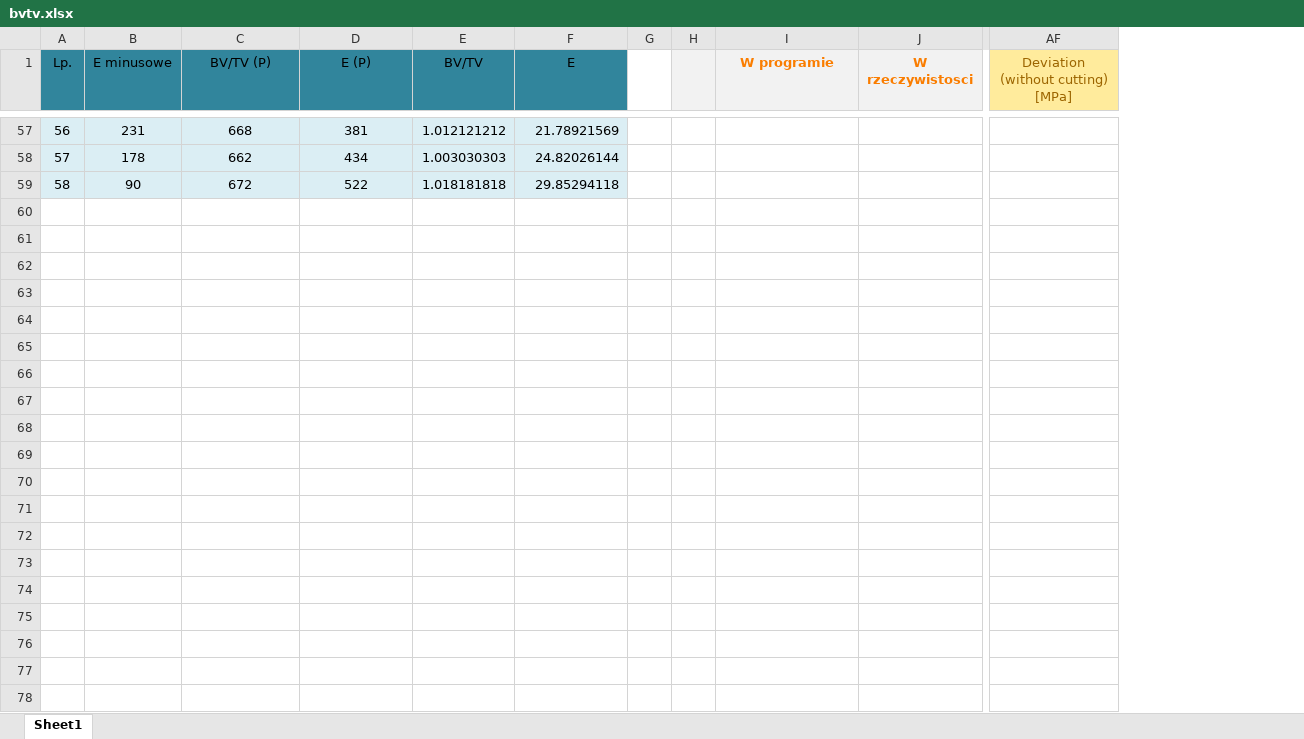
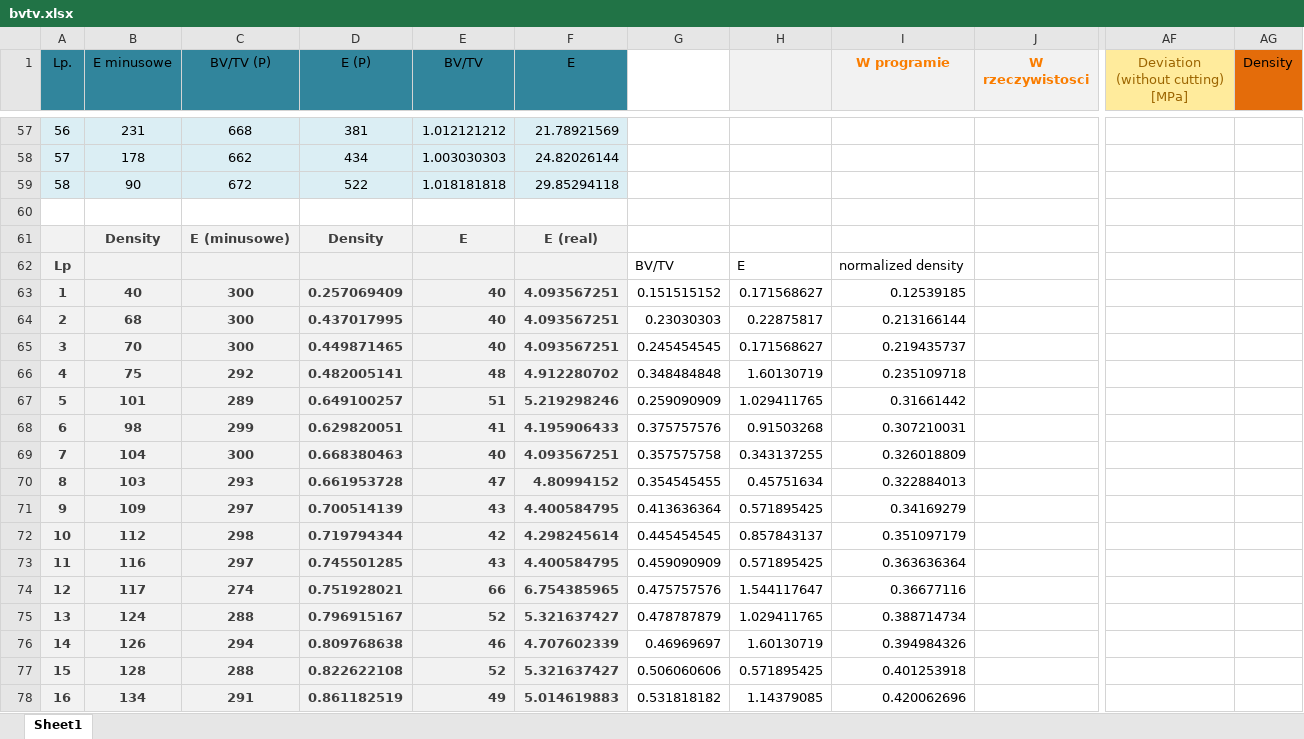
Before and after one commit to nmilaniak/inz, an Excel workbook: bvtv.xlsx, sheet Sheet1, drawn as a sheet; only a part is shown, gaps mark what is left out; values as stored, in another font and other column widths than the file's, no borders; charts and pictures not drawn; removed rows and columns are numbered as before the commit, all else as after; rows hold the shown columns only; the diff covers the shown part only; the diff names each change by its address in the sheet, - before the commit and + after, or states it on an @@ line.

```diff
--- a/bvtv.xlsx (sheet Sheet1)
+++ b/bvtv.xlsx (sheet Sheet1)
-column G, empty
-column H, empty
+column G, empty
+column H, empty
+column AG (Density), empty
+row 60: (empty)
+row 61:  | Density | E (minusowe) | Density | E | E (real)
+row 62: Lp |  |  |  |  |  | BV/TV | E | normalized density
+row 63: 1 | 40 | 300 | 0.257069409 | 40 | 4.093567251 | 0.151515152 | 0.171568627 | 0.12539185
+row 64: 2 | 68 | 300 | 0.437017995 | 40 | 4.093567251 | 0.23030303 | 0.22875817 | 0.213166144
+row 65: 3 | 70 | 300 | 0.449871465 | 40 | 4.093567251 | 0.245454545 | 0.171568627 | 0.219435737
+row 66: 4 | 75 | 292 | 0.482005141 | 48 | 4.912280702 | 0.348484848 | 1.60130719 | 0.235109718
+row 67: 5 | 101 | 289 | 0.649100257 | 51 | 5.219298246 | 0.259090909 | 1.029411765 | 0.31661442
+row 68: 6 | 98 | 299 | 0.629820051 | 41 | 4.195906433 | 0.375757576 | 0.91503268 | 0.307210031
+row 69: 7 | 104 | 300 | 0.668380463 | 40 | 4.093567251 | 0.357575758 | 0.343137255 | 0.326018809
+row 70: 8 | 103 | 293 | 0.661953728 | 47 | 4.80994152 | 0.354545455 | 0.45751634 | 0.322884013
+row 71: 9 | 109 | 297 | 0.700514139 | 43 | 4.400584795 | 0.413636364 | 0.571895425 | 0.34169279
+row 72: 10 | 112 | 298 | 0.719794344 | 42 | 4.298245614 | 0.445454545 | 0.857843137 | 0.351097179
+row 73: 11 | 116 | 297 | 0.745501285 | 43 | 4.400584795 | 0.459090909 | 0.571895425 | 0.363636364
+row 74: 12 | 117 | 274 | 0.751928021 | 66 | 6.754385965 | 0.475757576 | 1.544117647 | 0.36677116
+row 75: 13 | 124 | 288 | 0.796915167 | 52 | 5.321637427 | 0.478787879 | 1.029411765 | 0.388714734
+row 76: 14 | 126 | 294 | 0.809768638 | 46 | 4.707602339 | 0.46969697 | 1.60130719 | 0.394984326
+row 77: 15 | 128 | 288 | 0.822622108 | 52 | 5.321637427 | 0.506060606 | 0.571895425 | 0.401253918
+row 78: 16 | 134 | 291 | 0.861182519 | 49 | 5.014619883 | 0.531818182 | 1.14379085 | 0.420062696
```
Also changed, not shown: 118 added rows, 4 edited cells and cell formats elsewhere in this sheet, charts or pictures, 2 other files.
